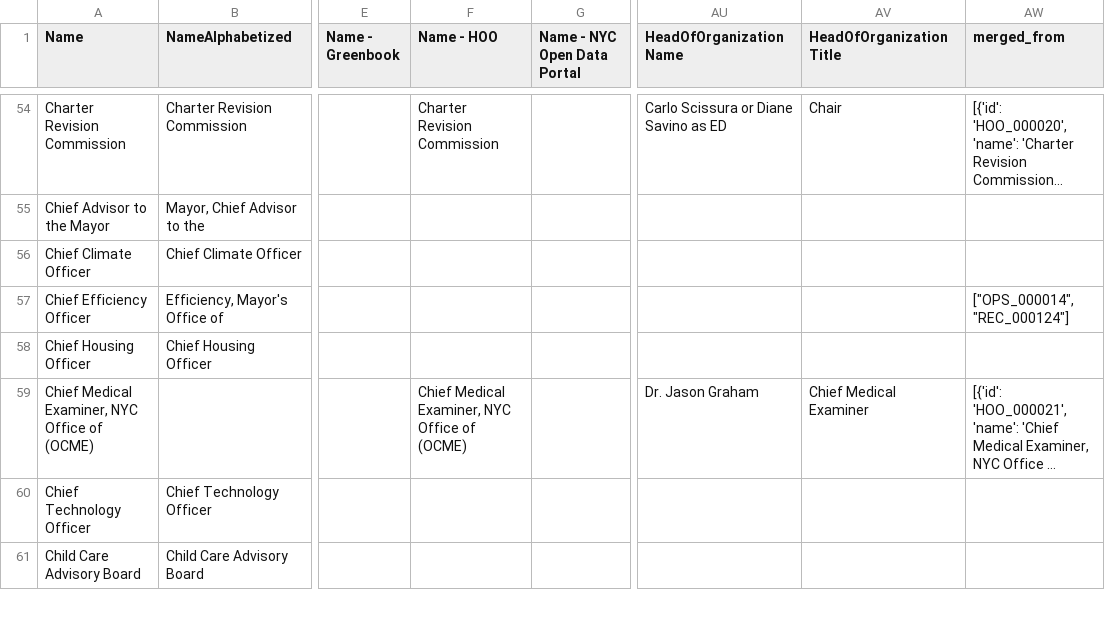
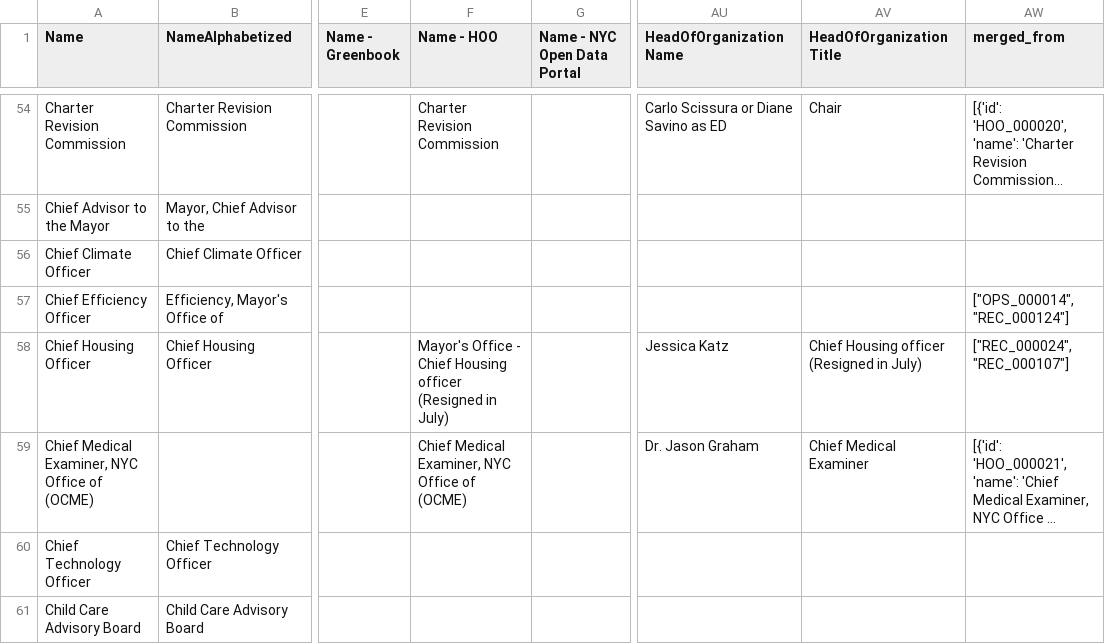
Before and after one commit to MODA-NYC/Agency-Name-Project, a CSV file: data/processed/final_deduplicated_dataset.csv, drawn as a sheet; only a part is shown, gaps mark what is left out; long unchanged cells end in …; the diff covers the shown part only; the diff names each change by its address in the sheet, - before the commit and + after, or states it on an @@ line.

Commit message:
Fixed chief of housing and NYC sheriff duplicates

```diff
--- a/data/processed/final_deduplicated_dataset.csv
+++ b/data/processed/final_deduplicated_dataset.csv
-F58 (Name - HOO): (empty)
+F58 (Name - HOO): Mayor's Office - Chief Housing officer (Resigned in July)
-AU58 (HeadOfOrganizationName): (empty)
+AU58 (HeadOfOrganizationName): Jessica Katz
-AV58 (HeadOfOrganizationTitle): (empty)
+AV58 (HeadOfOrganizationTitle): Chief Housing officer (Resigned in July)
-AW58 (merged_from): (empty)
+AW58 (merged_from): ["REC_000024", "REC_000107"]
```
Also changed, not shown: 2 removed rows and 15 edited cells elsewhere in this file, data/processed/consolidated_matches.csv, 1 other file.
